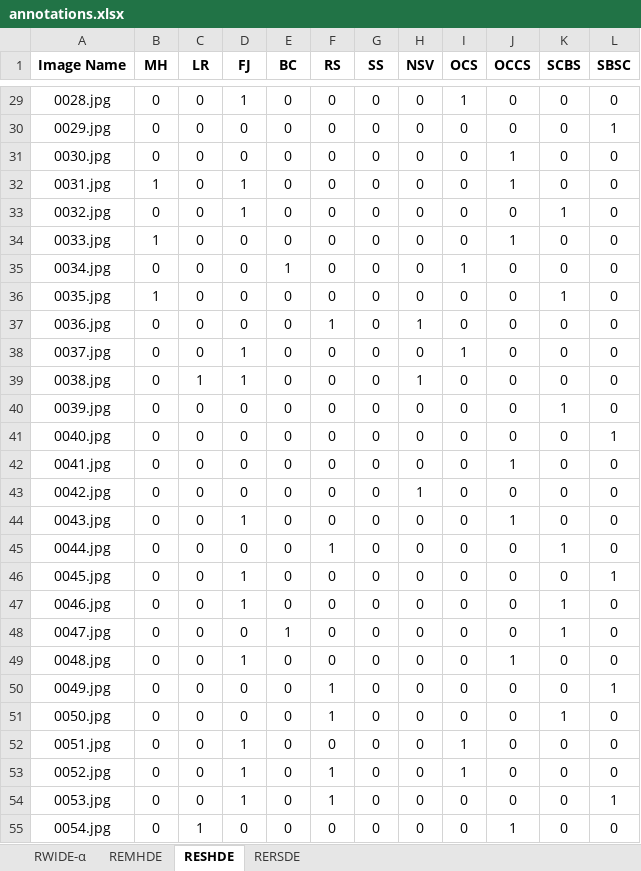
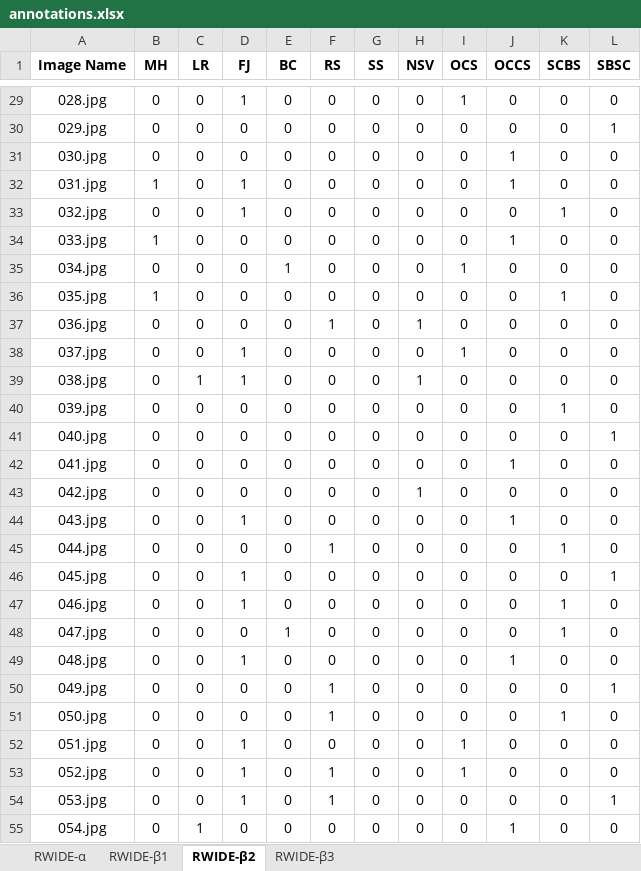
Before and after one commit to Emily-29/RWIDE, an Excel workbook: annotations/annotations.xlsx, sheet RWIDE-β2, drawn as a sheet; only a part is shown, gaps mark what is left out; values as stored, in another font and other column widths than the file's, no borders; the diff covers the shown part only; the diff names each change by its address in the sheet, - before the commit and + after, or states it on an @@ line.

```diff
--- a/annotations/annotations.xlsx (sheet RWIDE-β2)
+++ b/annotations/annotations.xlsx (sheet RWIDE-β2)
-sheet tab: REMHDE
+sheet tab: RWIDE-β1
-sheet tab: RESHDE
+sheet tab: RWIDE-β2
-sheet tab: RERSDE
+sheet tab: RWIDE-β3
-A29 (Image Name): 0028.jpg
+A29 (Image Name): 028.jpg
-A30 (Image Name): 0029.jpg
+A30 (Image Name): 029.jpg
-A31 (Image Name): 0030.jpg
+A31 (Image Name): 030.jpg
-A32 (Image Name): 0031.jpg
+A32 (Image Name): 031.jpg
-A33 (Image Name): 0032.jpg
+A33 (Image Name): 032.jpg
-A34 (Image Name): 0033.jpg
+A34 (Image Name): 033.jpg
-A35 (Image Name): 0034.jpg
+A35 (Image Name): 034.jpg
-A36 (Image Name): 0035.jpg
+A36 (Image Name): 035.jpg
-A37 (Image Name): 0036.jpg
+A37 (Image Name): 036.jpg
-A38 (Image Name): 0037.jpg
+A38 (Image Name): 037.jpg
-A39 (Image Name): 0038.jpg
+A39 (Image Name): 038.jpg
-A40 (Image Name): 0039.jpg
+A40 (Image Name): 039.jpg
-A41 (Image Name): 0040.jpg
+A41 (Image Name): 040.jpg
-A42 (Image Name): 0041.jpg
+A42 (Image Name): 041.jpg
-A43 (Image Name): 0042.jpg
+A43 (Image Name): 042.jpg
-A44 (Image Name): 0043.jpg
+A44 (Image Name): 043.jpg
-A45 (Image Name): 0044.jpg
+A45 (Image Name): 044.jpg
-A46 (Image Name): 0045.jpg
+A46 (Image Name): 045.jpg
-A47 (Image Name): 0046.jpg
+A47 (Image Name): 046.jpg
-A48 (Image Name): 0047.jpg
+A48 (Image Name): 047.jpg
-A49 (Image Name): 0048.jpg
+A49 (Image Name): 048.jpg
-A50 (Image Name): 0049.jpg
+A50 (Image Name): 049.jpg
-A51 (Image Name): 0050.jpg
+A51 (Image Name): 050.jpg
-A52 (Image Name): 0051.jpg
+A52 (Image Name): 051.jpg
-A53 (Image Name): 0052.jpg
+A53 (Image Name): 052.jpg
-A54 (Image Name): 0053.jpg
+A54 (Image Name): 053.jpg
-A55 (Image Name): 0054.jpg
+A55 (Image Name): 054.jpg
```
Also changed, not shown: 373 edited cells elsewhere in this sheet, sheet RWIDE-α, sheet RWIDE-β1, sheet RWIDE-β3, 3 other files.
